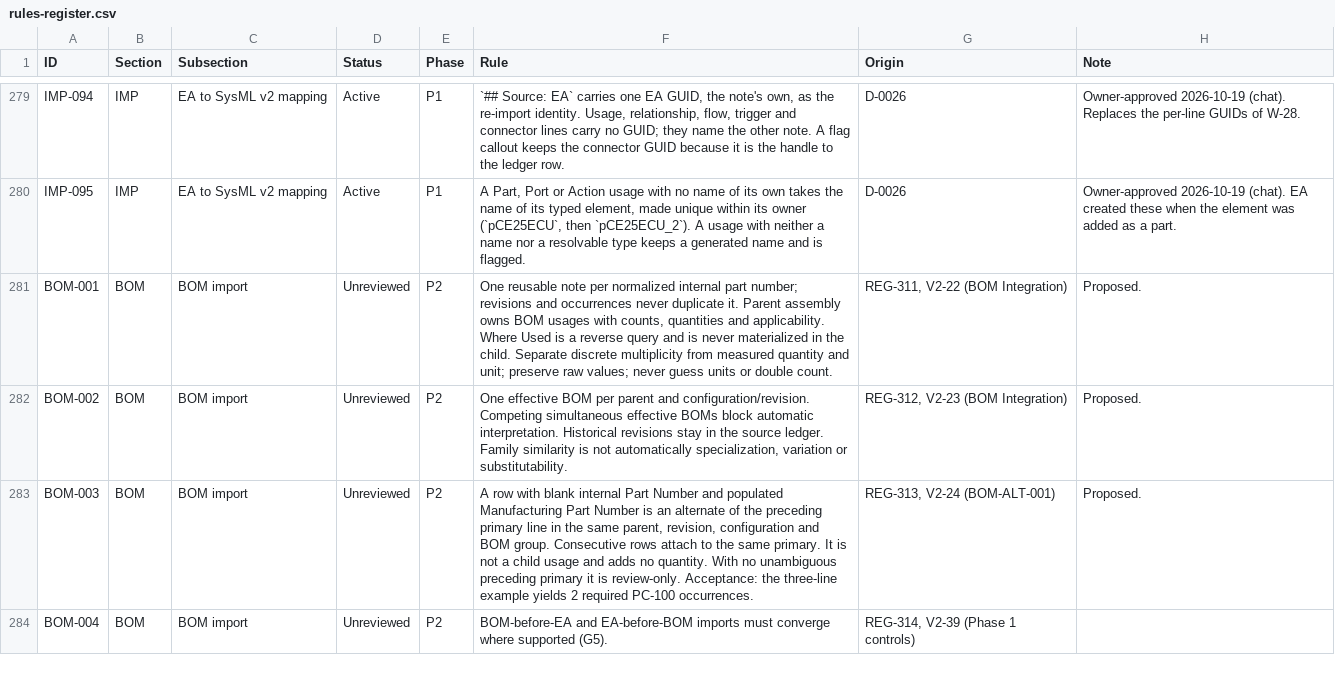
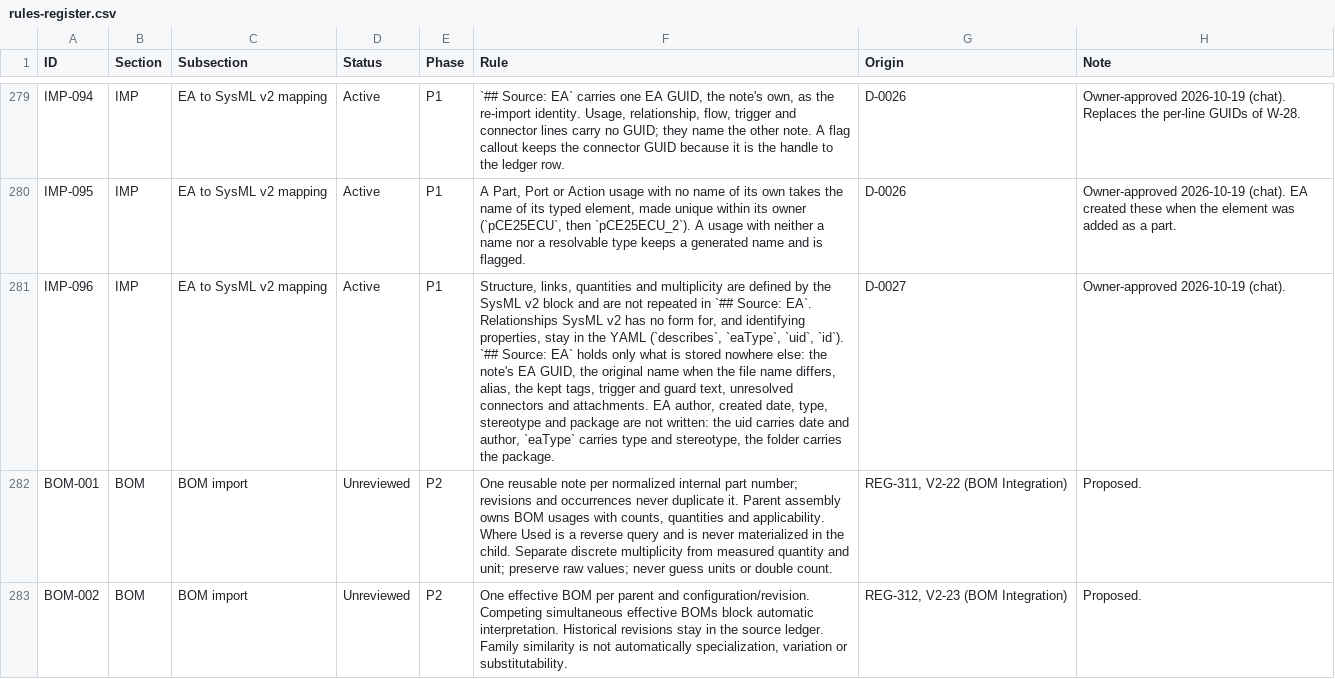
Before and after one commit to spencerskelly/MDSE_v2, a CSV file: governance/register/rules-register.csv, drawn as a sheet; only a part is shown, gaps mark what is left out; the shorter side is filled out with more unchanged rows; the diff names each change by its address in the sheet, - before the commit and + after, or states it on an @@ line.

```diff
--- a/governance/register/rules-register.csv
+++ b/governance/register/rules-register.csv
+row 281: IMP-096 | IMP | EA to SysML v2 mapping | Active | P1 | Structure, links, quantities and multiplicity are defined by the SysML v2 block and are not repeated in `## Source: EA`. Relationships SysML v2 has no form for, and identifying properties, stay in the YAML (`describes`, `eaType`, `uid`, `id`). `## Source: EA` holds only what is stored nowhere else: the note's EA GUID, the original name when the file name differs, alias, the kept tags, trigger and guard text, unresolved connectors and attachments. EA author, created date, type, stereotype and package are not written: the uid carries date and author, `eaType` carries type and stereotype, the folder carries the package. | D-0027 | Owner-approved 2026-10-19 (chat).
```
Also changed, not shown: 5 other files.
